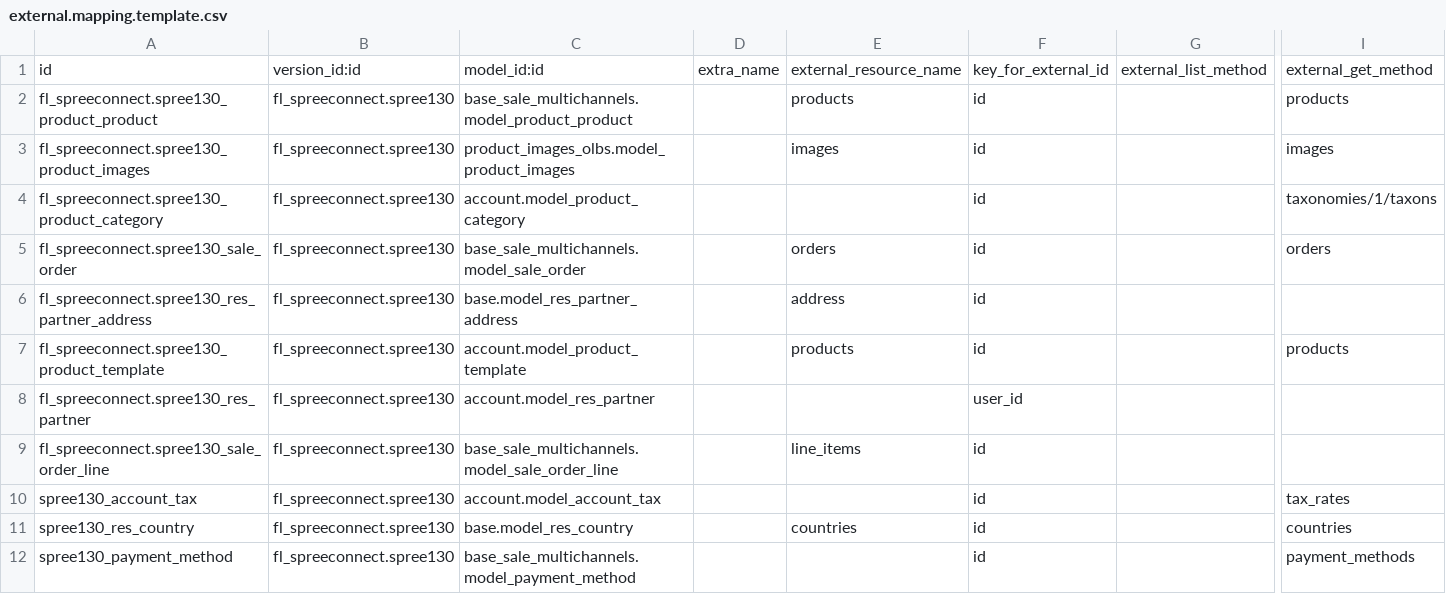
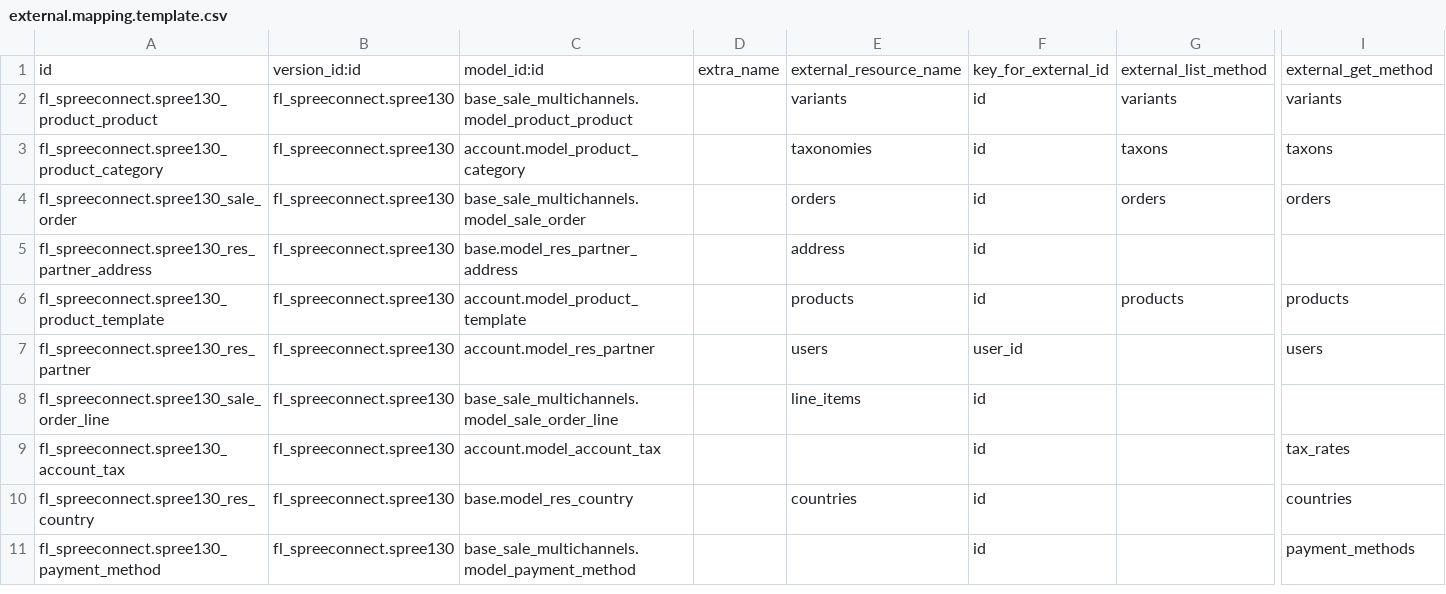
Before and after one commit to factorlibre/OpenERP-Spree-Connector, a CSV file: fl_spreeconnect/settings/1.3.0/external.mapping.template.csv, drawn as a sheet; only a part is shown, gaps mark what is left out; removed rows and columns are numbered as before the commit, all else as after; rows hold the shown columns only; the diff names each change by its address in the sheet, - before the commit and + after, or states it on an @@ line.

```diff
--- a/fl_spreeconnect/settings/1.3.0/external.mapping.template.csv
+++ b/fl_spreeconnect/settings/1.3.0/external.mapping.template.csv
-E2: products
+E2: variants
-G2: (empty)
+G2: variants
-I2: products
+I2: variants
-row 3: fl_spreeconnect.spree130_product_images | fl_spreeconnect.spree130 | product_images_olbs.model_product_images |  | images | id |  | images
-E3: (empty)
+E3: taxonomies
-G3: (empty)
+G3: taxons
-I3: taxonomies/1/taxons
+I3: taxons
-G4: (empty)
+G4: orders
-G6: (empty)
+G6: products
-E7: (empty)
+E7: users
-I7: (empty)
+I7: users
-A9: spree130_account_tax
+A9: fl_spreeconnect.spree130_account_tax
-A10: spree130_res_country
+A10: fl_spreeconnect.spree130_res_country
-A11: spree130_payment_method
+A11: fl_spreeconnect.spree130_payment_method
```
Also changed, not shown: fl_spreeconnect/settings/1.3.0/external.mappinglines.template.csv, 5 other files.
